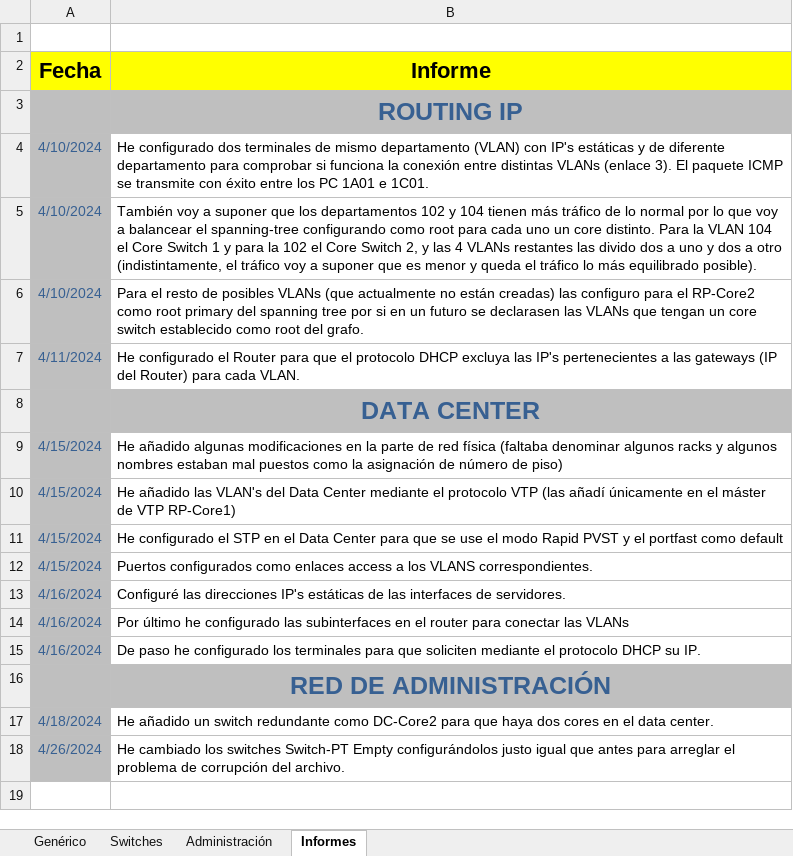
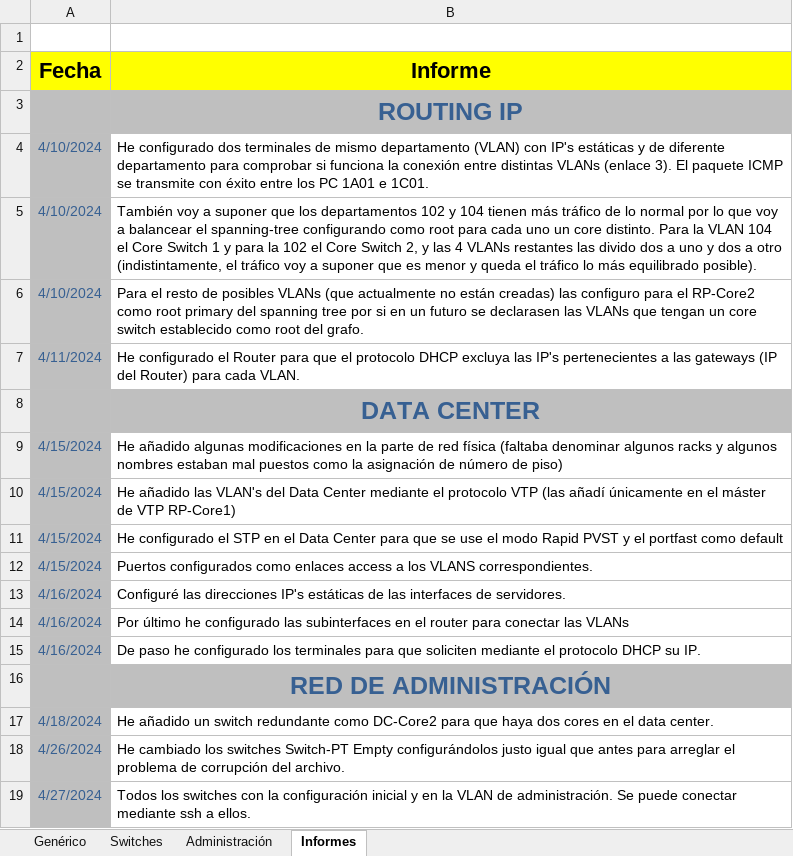
Before and after one commit to d4sTr0wk/2-cuatri, an Excel workbook: DIR/Proyecto/P1-e5b Red de administración/GIC-DIR-Práctica1-e5b/GIC-DIR-Practica2-e2-VLANs_v5b.xlsx, sheet Informes, drawn as a sheet; values as stored, in another font and other column widths than the file's, no borders; charts and pictures not drawn; the diff names each change by its address in the sheet, - before the commit and + after, or states it on an @@ line.

```diff
--- a/DIR/Proyecto/P1-e5b Red de administración/GIC-DIR-Práctica1-e5b/GIC-DIR-Practica2-e2-VLANs_v5b.xlsx (sheet Informes)
+++ b/DIR/Proyecto/P1-e5b Red de administración/GIC-DIR-Práctica1-e5b/GIC-DIR-Practica2-e2-VLANs_v5b.xlsx (sheet Informes)
+row 19: 4/27/2024 | Todos los switches con la configuración inicial y en la VLAN de administración. Se puede conectar mediante ssh a ellos.
```
Also changed, not shown: charts or pictures, 6 other files.
